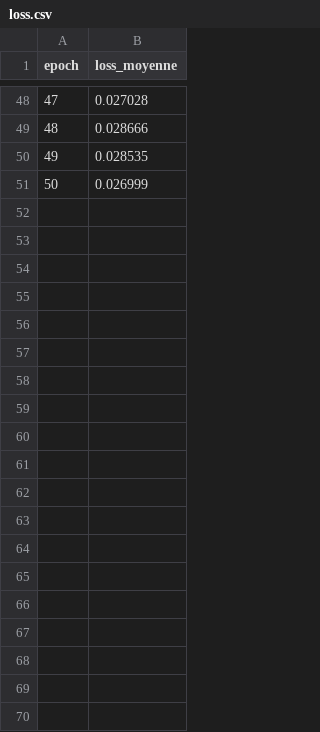
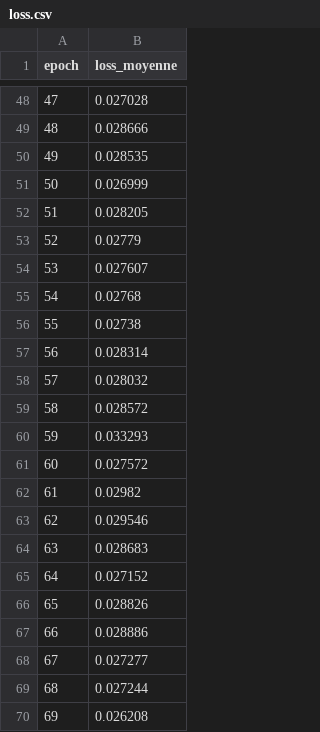
Before and after one commit to Anna-Eve/ddpm_project, a CSV file: logs/loss.csv, drawn as a sheet; only a part is shown, gaps mark what is left out; the diff covers the shown part only.

```diff
--- a/logs/loss.csv
+++ b/logs/loss.csv
@@ -51 +51,20 @@ epoch,loss_moyenne
 50,0.026999
+51,0.028205
+52,0.02779
+53,0.027607
+54,0.02768
+55,0.02738
+56,0.028314
+57,0.028032
+58,0.028572
+59,0.033293
+60,0.027572
+61,0.02982
+62,0.029546
+63,0.028683
+64,0.027152
+65,0.028826
+66,0.028886
+67,0.027277
+68,0.027244
+69,0.026208
```
Also changed, not shown: 53 added rows elsewhere in this file, 1 other file.
